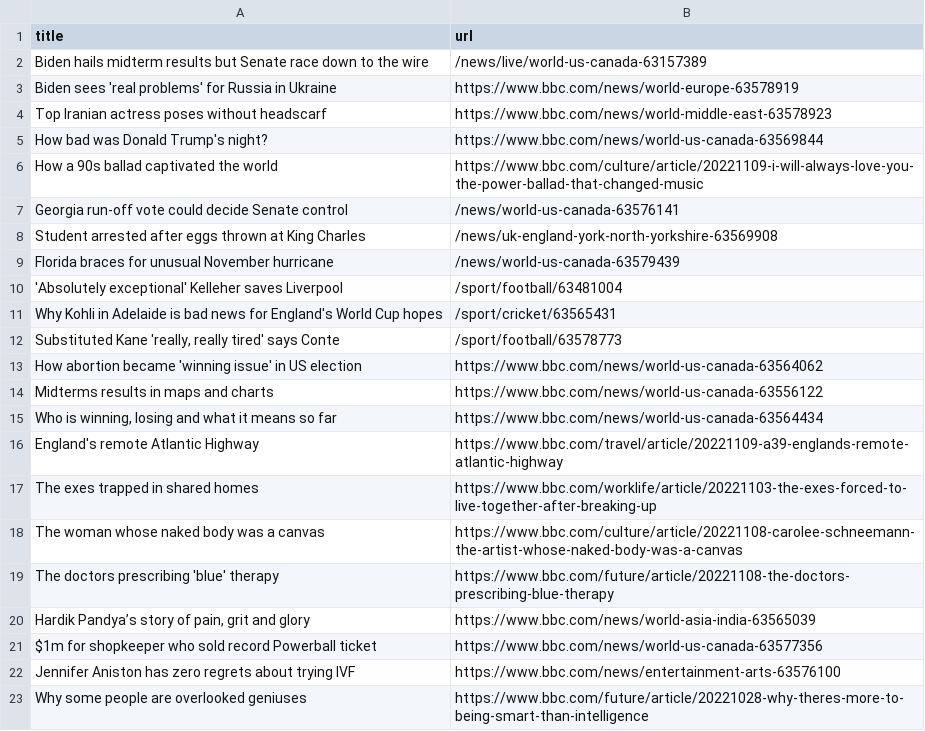
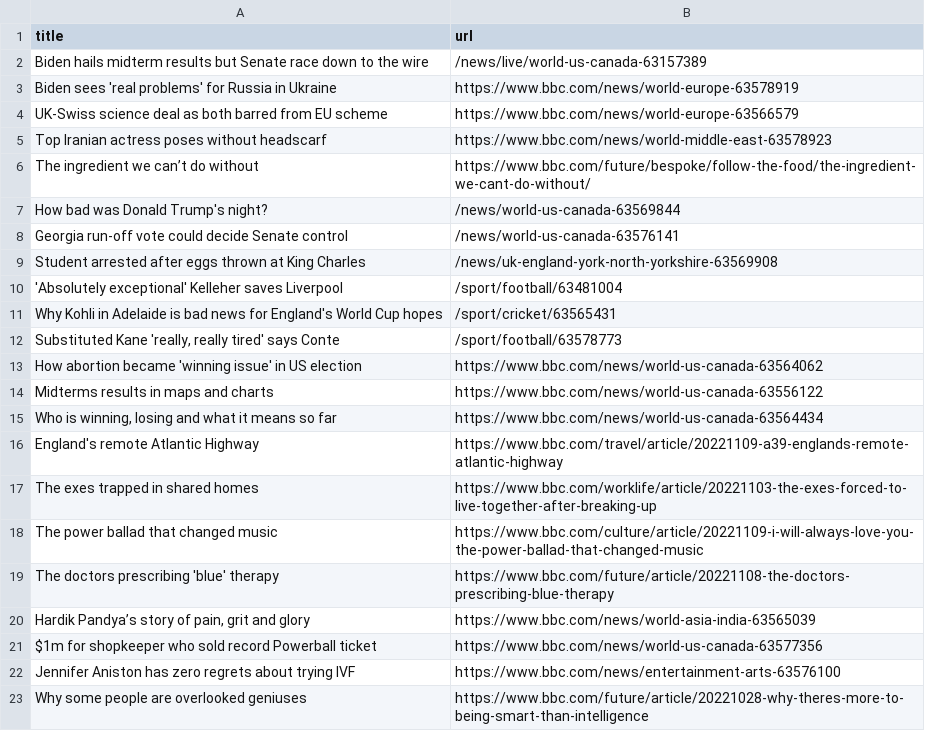
Before and after one commit to stanleydai/automatic-scraper, a CSV file: bbc.csv, drawn as a sheet; only a part is shown.

```diff
--- a/bbc.csv
+++ b/bbc.csv
@@ -3,8 +3,8 @@ Biden hails midterm results but Senate race down to the wire,/news/live/world-us
 Biden sees 'real problems' for Russia in Ukraine,https://www.bbc.com/news/world-europe-63578919
+UK-Swiss science deal as both barred from EU scheme,https://www.bbc.com/news/world-europe-63566579
 Top Iranian actress poses without headscarf,https://www.bbc.com/news/world-middle-east-63578923
-How bad was Donald Trump's night?,https://www.bbc.com/news/world-us-canada-63569844
-How a 90s ballad captivated the world,https://www.bbc.com/culture/article/20221109-i-will-always-love-you-the-power-ballad-that-changed-music
+The ingredient we can’t do without,https://www.bbc.com/future/bespoke/follow-the-food/the-ingredient-we-cant-do-without/
+How bad was Donald Trump's night?,/news/world-us-canada-63569844
 Georgia run-off vote could decide Senate control,/news/world-us-canada-63576141
 Student arrested after eggs thrown at King Charles,/news/uk-england-york-north-yorkshire-63569908
-Florida braces for unusual November hurricane,/news/world-us-canada-63579439
 'Absolutely exceptional' Kelleher saves Liverpool,/sport/football/63481004
@@ -17,3 +17,3 @@ England's remote Atlantic Highway,https://www.bbc.com/travel/article/20221109-a3
 The exes trapped in shared homes,https://www.bbc.com/worklife/article/20221103-the-exes-forced-to-live-together-after-breaking-up
-The woman whose naked body was a canvas,https://www.bbc.com/culture/article/20221108-carolee-schneemann-the-artist-whose-naked-body-was-a-canvas
+The power ballad that changed music,https://www.bbc.com/culture/article/20221109-i-will-always-love-you-the-power-ballad-that-changed-music
 The doctors prescribing 'blue' therapy,https://www.bbc.com/future/article/20221108-the-doctors-prescribing-blue-therapy
```
